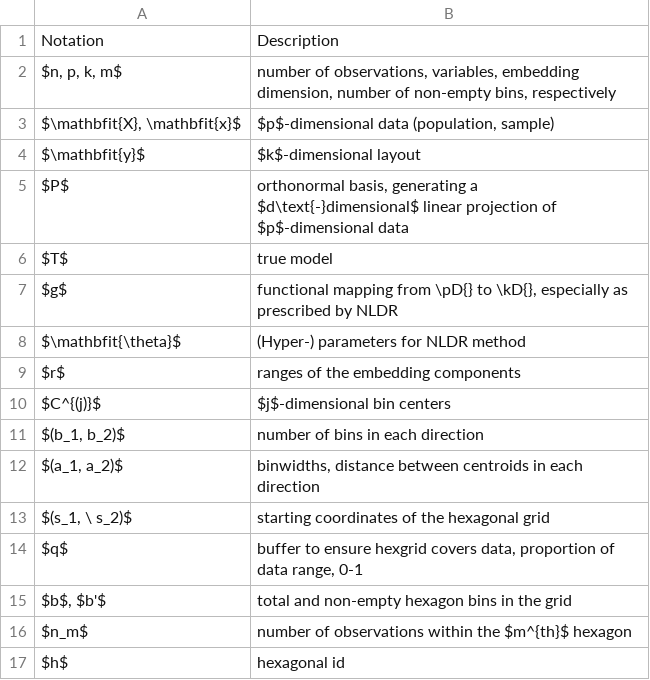
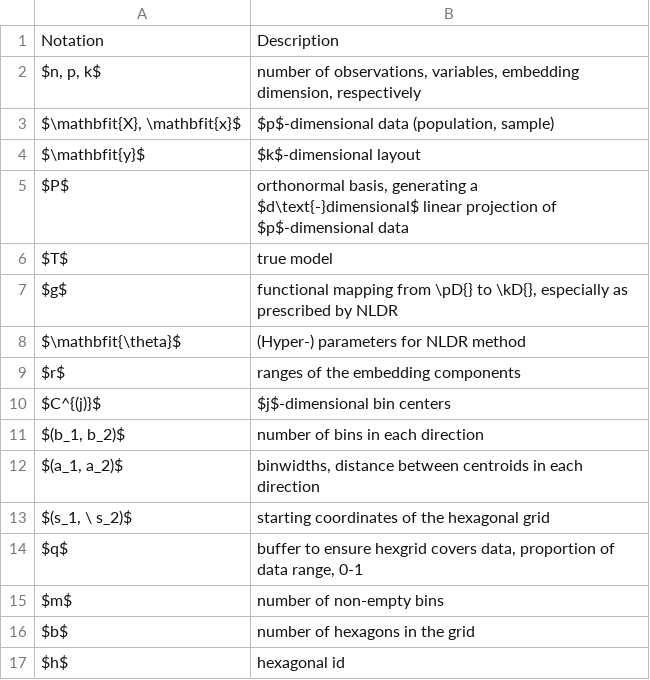
Before and after one commit to JayaniLakshika/paper-nldr-vis-algorithm, a CSV file: misc/notation.csv, drawn as a sheet.

```diff
--- a/misc/notation.csv
+++ b/misc/notation.csv
@@ -1,3 +1,3 @@
 Notation ,Description
-"$n, p, k, m$","number of observations, variables, embedding dimension, number of non-empty bins, respectively"
+"$n, p, k$","number of observations, variables, embedding dimension, respectively"
 "$\mathbfit{X}, \mathbfit{x}$","$p$-dimensional data (population, sample)"
@@ -14,4 +14,4 @@ $C^{(j)}$,$j$-dimensional bin centers
 $q$,"buffer to ensure hexgrid covers data, proportion of data range, 0-1"
-"$b$, $b'$",total and non-empty hexagon bins in the grid
-$n_m$,number of observations within the $m^{th}$ hexagon
+$m$,number of non-empty bins
+$b$,number of  hexagons in the grid
 $h$,hexagonal id
```
Also changed, not shown: 9 other files.
